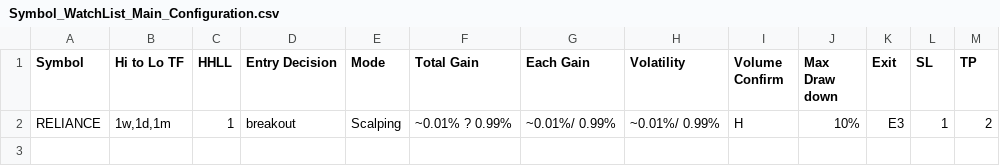
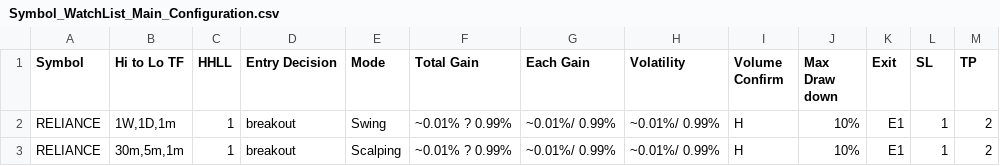
Before and after one commit to vetri-natarajan/2025_08_07_novita_ibkr_us_bot_V2, a CSV file: _inputs/Symbol_WatchList_Main_Configuration.csv, drawn as a sheet.

Commit message:
V72_added_support_for_swing_scalping_combined

```diff
--- a/_inputs/Symbol_WatchList_Main_Configuration.csv
+++ b/_inputs/Symbol_WatchList_Main_Configuration.csv
@@ -1,2 +1,3 @@
 Symbol,Hi to Lo TF,HHLL,Entry Decision,Mode,Total Gain,Each Gain,Volatility,Volume Confirm,Max Draw down,Exit,SL,TP
-RELIANCE,"1w,1d,1m",1,breakout,Scalping,~0.01% ? 0.99%,~0.01%/ 0.99%,~0.01%/ 0.99%,H,10%,E3,1,2
+RELIANCE,"1W,1D,1m",1,breakout,Swing,~0.01% ? 0.99%,~0.01%/ 0.99%,~0.01%/ 0.99%,H,10%,E1,1,2
+RELIANCE,"30m,5m,1m",1,breakout,Scalping,~0.01% ? 0.99%,~0.01%/ 0.99%,~0.01%/ 0.99%,H,10%,E1,1,2
```
Also changed, not shown: 14 other files.
